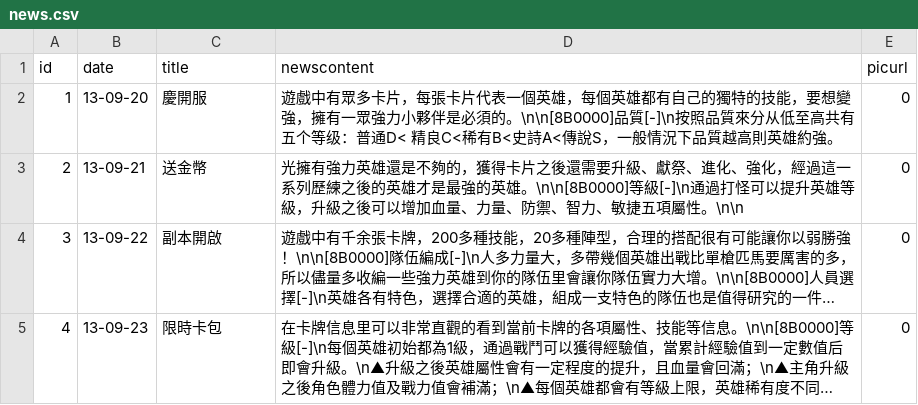
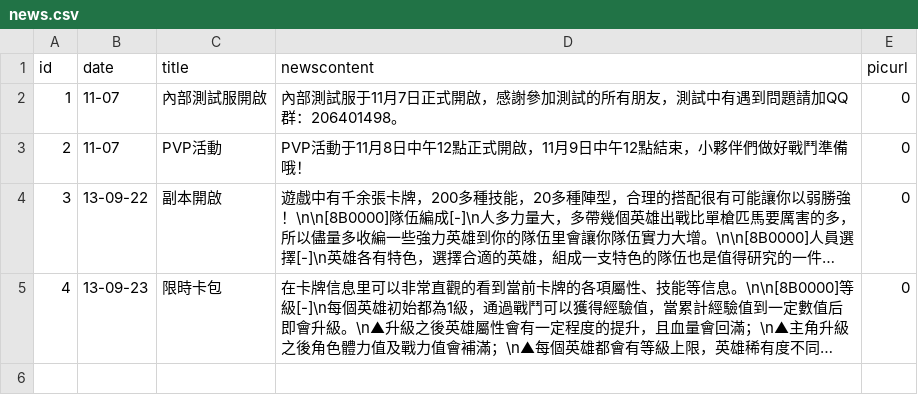
Before and after one commit to henyouqian/cdgm, a CSV file: data/news.csv, drawn as a sheet; long unchanged cells end in …; the diff names each change by its address in the sheet, - before the commit and + after, or states it on an @@ line.

```diff
--- a/data/news.csv
+++ b/data/news.csv
-B2 (date): 13-09-20
+B2 (date): 11-07
-C2 (title): 慶開服
+C2 (title): 內部測試服開啟
-D2 (newscontent): 遊戲中有眾多卡片，每張卡片代表一個英雄，每個英雄都有自己的獨特的技能，要想變強，擁有一眾強力小夥伴是必須的。\n\n[8B0000]品質[-]\n按照品質來分从低至高共有五个等级：普通D< 精良C<稀有B<史詩A<傳說S，一般情況下品質越高則英雄約強。
+D2 (newscontent): 內部測試服于11月7日正式開啟，感謝參加測試的所有朋友，測試中有遇到問題請加QQ群：206401498。
-B3 (date): 13-09-21
+B3 (date): 11-07
-C3 (title): 送金幣
+C3 (title): PVP活動
-D3 (newscontent): 光擁有強力英雄還是不夠的，獲得卡片之後還需要升級、獻祭、進化、強化，經過這一系列歷練之後的英雄才是最強的英雄。\n\n[8B0000]等級[-]\n通過打怪可以提升英雄等級，升級之後可以增加血量、力量、防禦、智力、敏捷五項屬性。\n\n
+D3 (newscontent): PVP活動于11月8日中午12點正式開啟，11月9日中午12點結束，小夥伴們做好戰鬥準備哦！
```
Also changed, not shown: data/cards.csv, data/events.csv, 3 other files.
